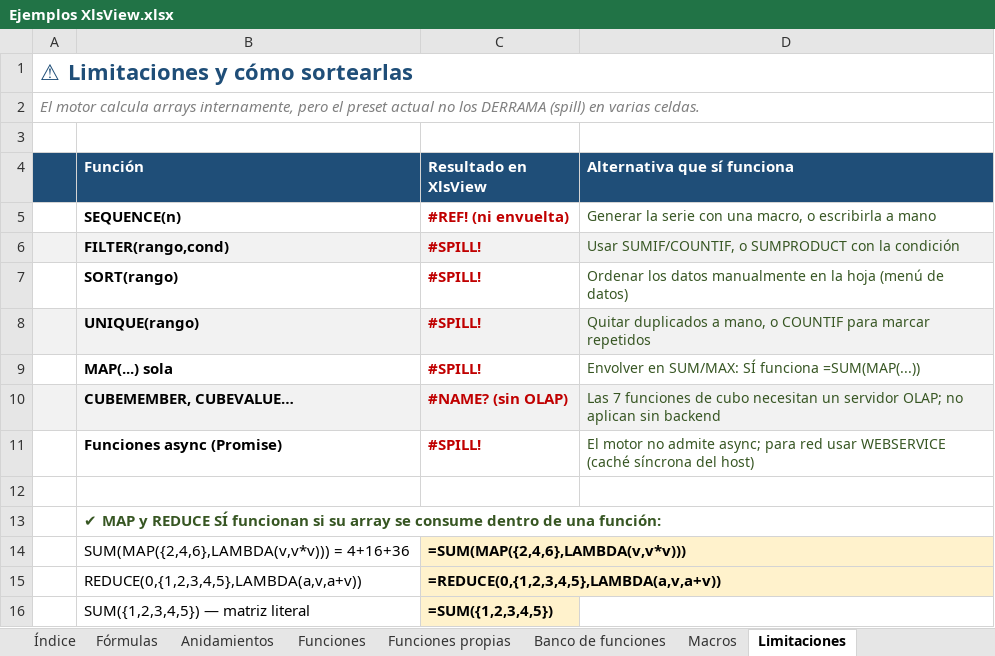
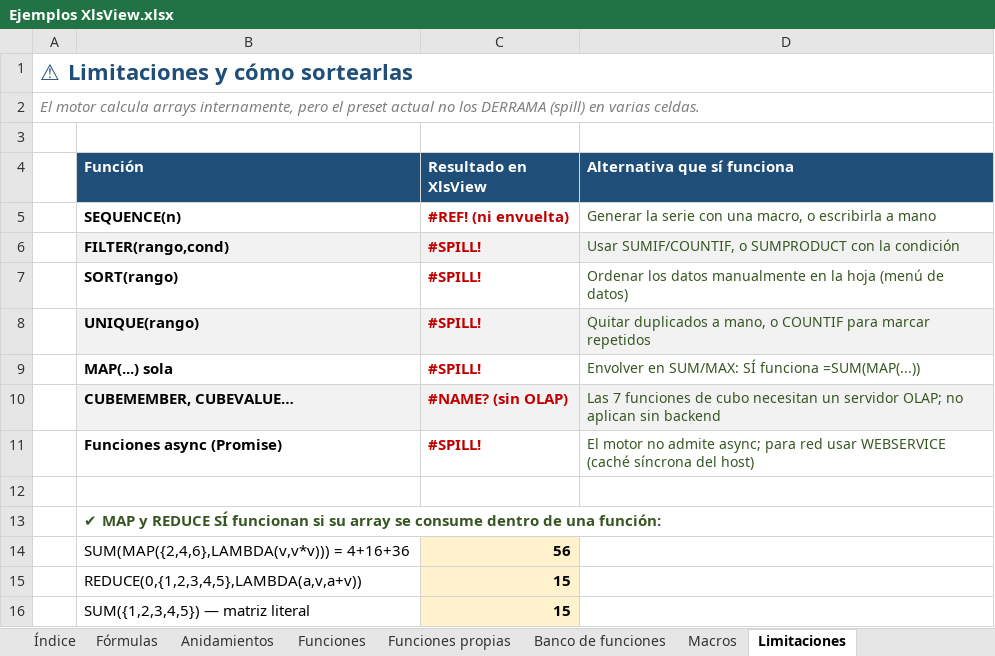
Before and after one commit to hfaalaniz/xlsview, an Excel workbook: ejemplos/Ejemplos XlsView.xlsx, sheet Limitaciones, drawn as a sheet; values as stored, in another font and other column widths than the file's, no borders; formulas without a stored value are shown as written; the diff names each change by its address in the sheet, - before the commit and + after, or states it on an @@ line.

```diff
--- a/ejemplos/Ejemplos XlsView.xlsx (sheet Limitaciones)
+++ b/ejemplos/Ejemplos XlsView.xlsx (sheet Limitaciones)
-A4 fill: #1F4E78
+A4 fill: none
-A6 fill: #F2F2F2
+A6 fill: none
-A8 fill: #F2F2F2
+A8 fill: none
-A10 fill: #F2F2F2
+A10 fill: none
-C14 (Resultado en XlsView): =SUM(MAP({2,4,6},LAMBDA(v,v*v)))
+C14 (Resultado en XlsView): 56
-C15 (Resultado en XlsView): =REDUCE(0,{1,2,3,4,5},LAMBDA(a,v,a+v))
+C15 (Resultado en XlsView): 15
-C16 (Resultado en XlsView): =SUM({1,2,3,4,5})
+C16 (Resultado en XlsView): 15
```
Also changed, not shown: sheet Banco de funciones, sheet Funciones, sheet Fórmulas, sheet Anidamientos, sheet Funciones propias, sheet Índice, 1 more sheet, 14 other files.
